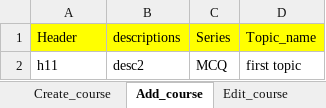
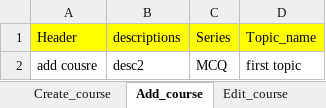
Before and after one commit to prasadsinghr/mindtickle_assignment, an Excel workbook: mindtickle/target/classes/mt/qa/testdataprovider/workbook.xlsx, sheet Add_course, drawn as a sheet; values as stored, in another font and other column widths than the file's, no borders; the diff names each change by its address in the sheet, - before the commit and + after, or states it on an @@ line.

```diff
--- a/mindtickle/target/classes/mt/qa/testdataprovider/workbook.xlsx (sheet Add_course)
+++ b/mindtickle/target/classes/mt/qa/testdataprovider/workbook.xlsx (sheet Add_course)
-A2 (Header): h11
+A2 (Header): add cousre
```
Also changed, not shown: sheet Create_course, sheet InviteLearniner, sheet Edit_course, sheet Add_LearingContent, 32 other files.
